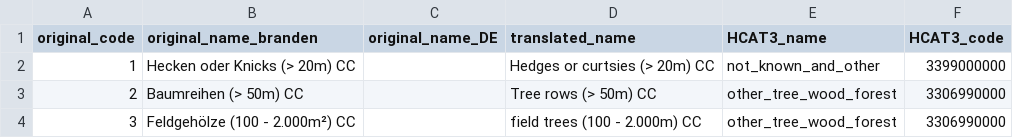
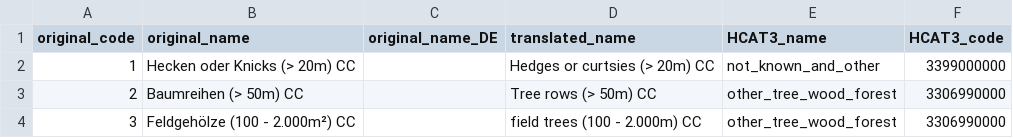
Before and after one commit to maja601/EuroCrops, a CSV file: csvs/country_mappings/de_bb_2023.csv, drawn as a sheet; only a part is shown.

```diff
--- a/csvs/country_mappings/de_bb_2023.csv
+++ b/csvs/country_mappings/de_bb_2023.csv
@@ -1,2 +1,2 @@
-original_code,original_name_branden,original_name_DE,translated_name,HCAT3_name,HCAT3_code
+original_code,original_name,original_name_DE,translated_name,HCAT3_name,HCAT3_code
 1,Hecken oder Knicks (> 20m) CC,,Hedges or curtsies (> 20m) CC,not_known_and_other,3399000000
```
Also changed, not shown: csvs/country_mappings/cz_2023.csv, 3 other files.
